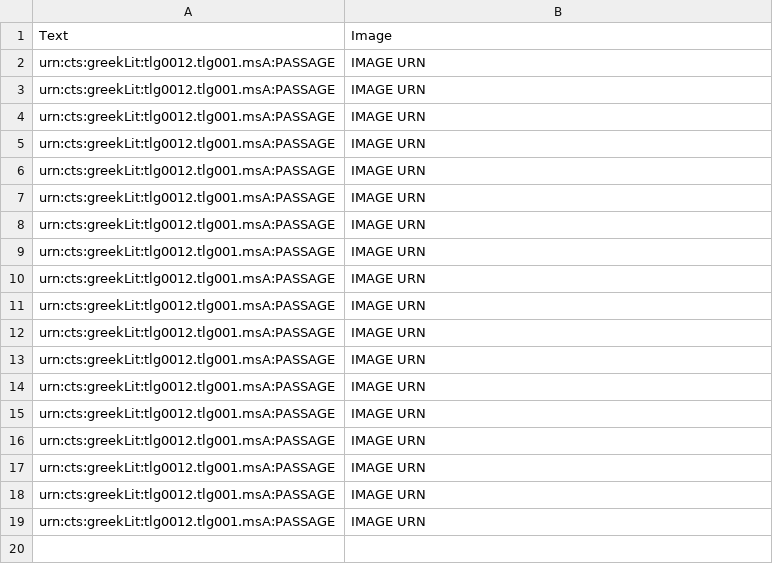
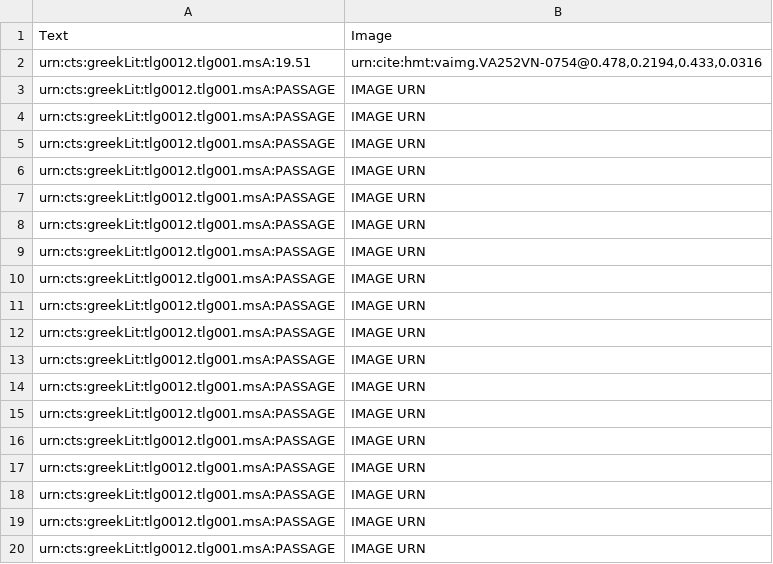
Before and after one commit to hmteditors/2015office5, a CSV file: indices/venA-textToImage-Iliad.csv, drawn as a sheet; the diff names each change by its address in the sheet, - before the commit and + after, or states it on an @@ line.

Commit message:
Update venA-textToImage-Iliad.csv

```diff
--- a/indices/venA-textToImage-Iliad.csv
+++ b/indices/venA-textToImage-Iliad.csv
+row 2: urn:cts:greekLit:tlg0012.tlg001.msA:19.51 | urn:cite:hmt:vaimg.VA252VN-0754@0.478,0.2194,0.433,0.0316
```
